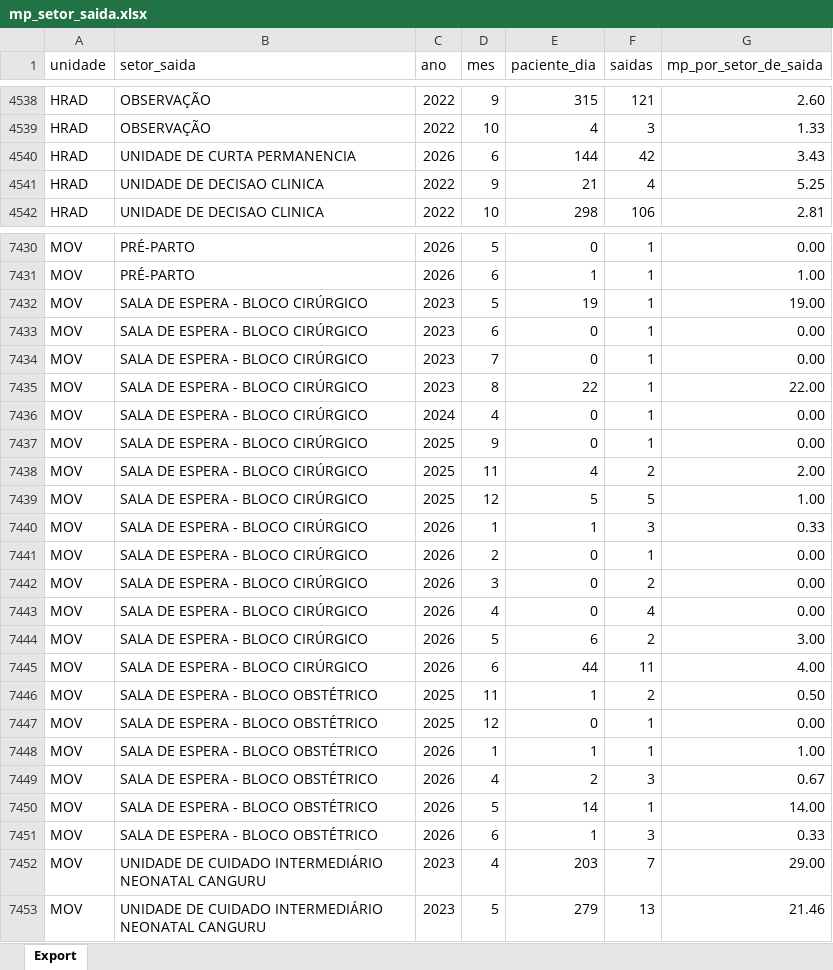
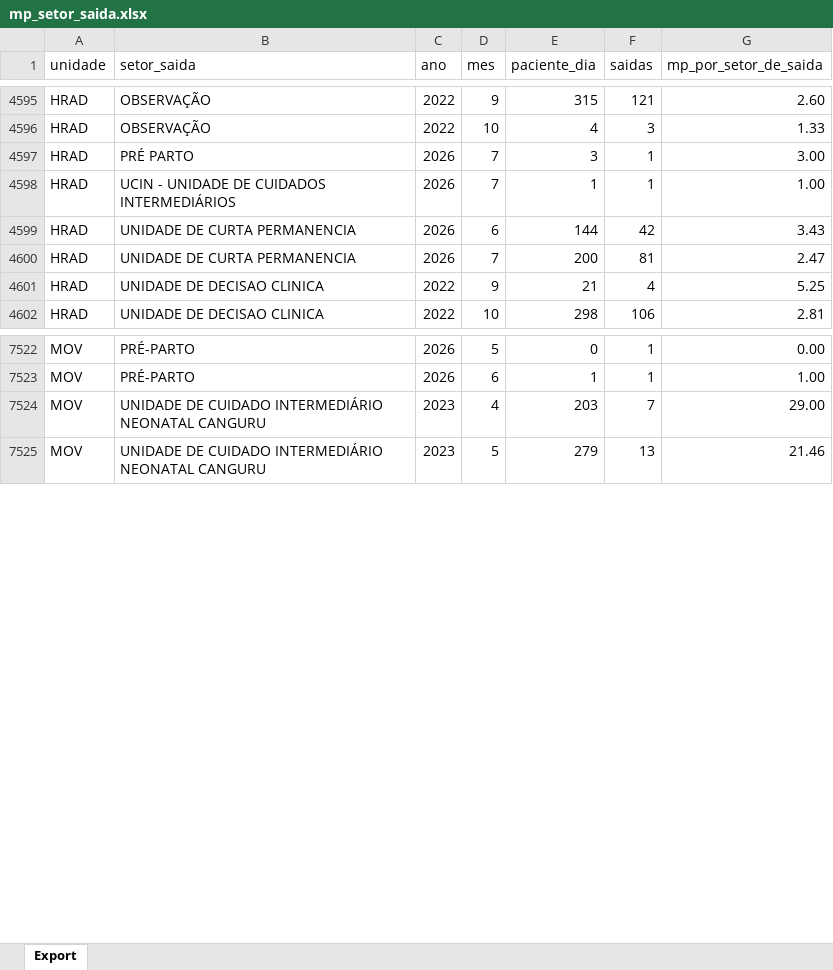
Before and after one commit to transparencia-mg/fhemig_media-permanencia-setor-saida, an Excel workbook: upload/mp_setor_saida.xlsx, sheet Export, drawn as a sheet; only a part is shown, gaps mark what is left out; values as stored, in another font and other column widths than the file's, no borders; removed rows and columns are numbered as before the commit, all else as after; the diff covers the shown part only; the diff names each change by its address in the sheet, - before the commit and + after, or states it on an @@ line.

```diff
--- a/upload/mp_setor_saida.xlsx (sheet Export)
+++ b/upload/mp_setor_saida.xlsx (sheet Export)
+row 4597: HRAD | PRÉ PARTO | 2026 | 7 | 3 | 1 | 3.00
+row 4598: HRAD | UCIN - UNIDADE DE CUIDADOS INTERMEDIÁRIOS | 2026 | 7 | 1 | 1 | 1.00
+row 4600: HRAD | UNIDADE DE CURTA PERMANENCIA | 2026 | 7 | 200 | 81 | 2.47
-row 7432: MOV | SALA DE ESPERA - BLOCO CIRÚRGICO | 2023 | 5 | 19 | 1 | 19.00
-row 7433: MOV | SALA DE ESPERA - BLOCO CIRÚRGICO | 2023 | 6 | 0 | 1 | 0.00
-row 7434: MOV | SALA DE ESPERA - BLOCO CIRÚRGICO | 2023 | 7 | 0 | 1 | 0.00
-row 7435: MOV | SALA DE ESPERA - BLOCO CIRÚRGICO | 2023 | 8 | 22 | 1 | 22.00
-row 7436: MOV | SALA DE ESPERA - BLOCO CIRÚRGICO | 2024 | 4 | 0 | 1 | 0.00
-row 7437: MOV | SALA DE ESPERA - BLOCO CIRÚRGICO | 2025 | 9 | 0 | 1 | 0.00
-row 7438: MOV | SALA DE ESPERA - BLOCO CIRÚRGICO | 2025 | 11 | 4 | 2 | 2.00
-row 7439: MOV | SALA DE ESPERA - BLOCO CIRÚRGICO | 2025 | 12 | 5 | 5 | 1.00
-row 7440: MOV | SALA DE ESPERA - BLOCO CIRÚRGICO | 2026 | 1 | 1 | 3 | 0.33
-row 7441: MOV | SALA DE ESPERA - BLOCO CIRÚRGICO | 2026 | 2 | 0 | 1 | 0.00
-row 7442: MOV | SALA DE ESPERA - BLOCO CIRÚRGICO | 2026 | 3 | 0 | 2 | 0.00
-row 7443: MOV | SALA DE ESPERA - BLOCO CIRÚRGICO | 2026 | 4 | 0 | 4 | 0.00
-row 7444: MOV | SALA DE ESPERA - BLOCO CIRÚRGICO | 2026 | 5 | 6 | 2 | 3.00
-row 7445: MOV | SALA DE ESPERA - BLOCO CIRÚRGICO | 2026 | 6 | 44 | 11 | 4.00
-row 7446: MOV | SALA DE ESPERA - BLOCO OBSTÉTRICO | 2025 | 11 | 1 | 2 | 0.50
-row 7447: MOV | SALA DE ESPERA - BLOCO OBSTÉTRICO | 2025 | 12 | 0 | 1 | 0.00
-row 7448: MOV | SALA DE ESPERA - BLOCO OBSTÉTRICO | 2026 | 1 | 1 | 1 | 1.00
-row 7449: MOV | SALA DE ESPERA - BLOCO OBSTÉTRICO | 2026 | 4 | 2 | 3 | 0.67
-row 7450: MOV | SALA DE ESPERA - BLOCO OBSTÉTRICO | 2026 | 5 | 14 | 1 | 14.00
-row 7451: MOV | SALA DE ESPERA - BLOCO OBSTÉTRICO | 2026 | 6 | 1 | 3 | 0.33
```
Also changed, not shown: 94 added rows, 39 removed rows and 173 edited cells elsewhere in this sheet.
